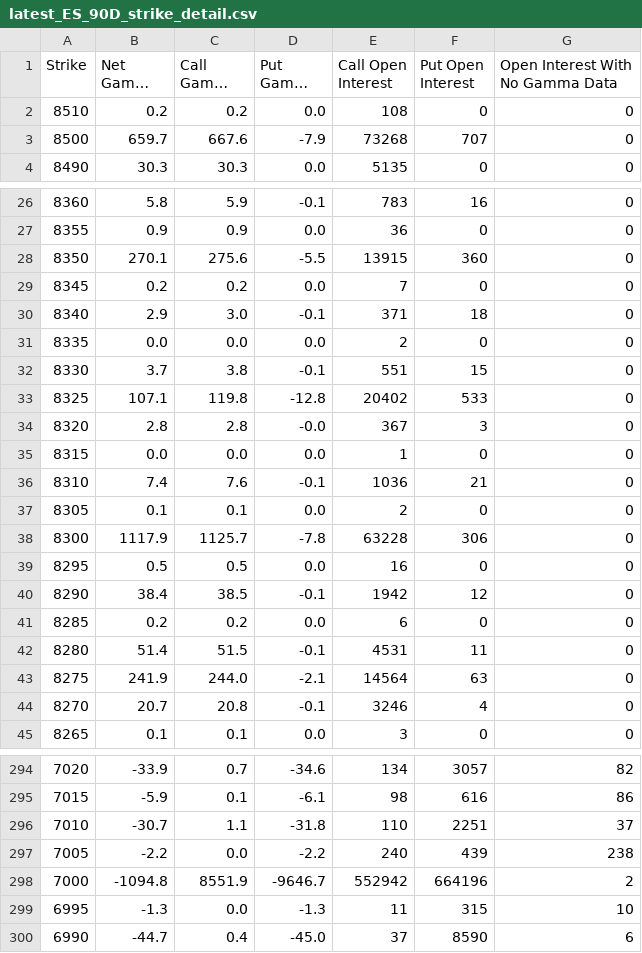
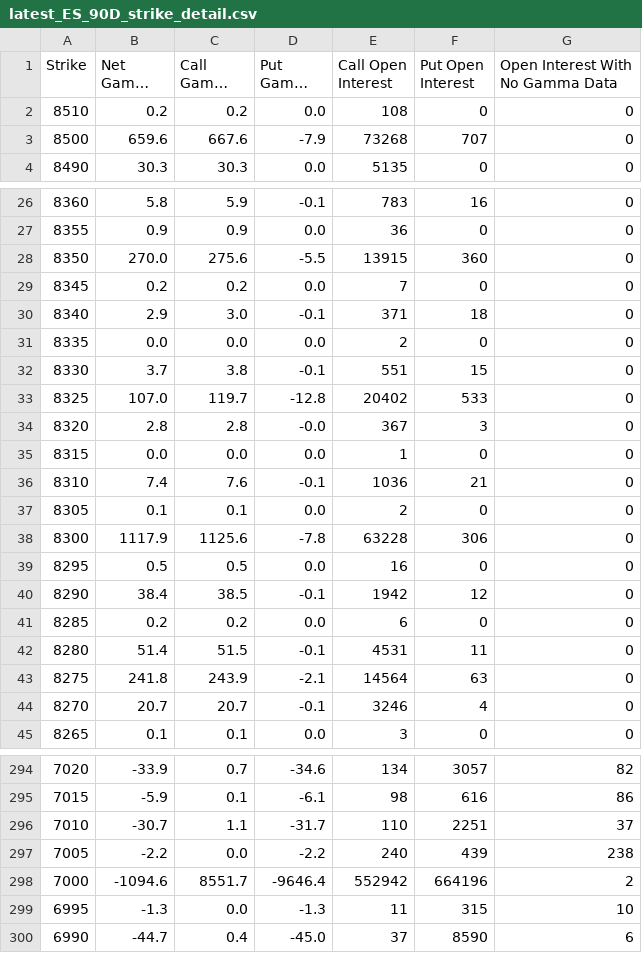
Before and after one commit to MaxMaseratii/gamma-levels, a CSV file: docs/latest_ES_90D_strike_detail.csv, drawn as a sheet; only a part is shown, gaps mark what is left out; long unchanged cells end in …; the diff covers the shown part only; the diff names each change by its address in the sheet, - before the commit and + after, or states it on an @@ line.

```diff
--- a/docs/latest_ES_90D_strike_detail.csv
+++ b/docs/latest_ES_90D_strike_detail.csv
-B3 (Net Gamma ($M)): 659.7
+B3 (Net Gamma ($M)): 659.6
-B28 (Net Gamma ($M)): 270.1
+B28 (Net Gamma ($M)): 270.0
-B33 (Net Gamma ($M)): 107.1
+B33 (Net Gamma ($M)): 107.0
-C33 (Call Gamma ($M)): 119.8
+C33 (Call Gamma ($M)): 119.7
-C38 (Call Gamma ($M)): 1125.7
+C38 (Call Gamma ($M)): 1125.6
-B43 (Net Gamma ($M)): 241.9
+B43 (Net Gamma ($M)): 241.8
-C43 (Call Gamma ($M)): 244.0
+C43 (Call Gamma ($M)): 243.9
-C44 (Call Gamma ($M)): 20.8
+C44 (Call Gamma ($M)): 20.7
-D296 (Put Gamma ($M)): -31.8
+D296 (Put Gamma ($M)): -31.7
-B298 (Net Gamma ($M)): -1094.8
+B298 (Net Gamma ($M)): -1094.6
-C298 (Call Gamma ($M)): 8551.9
+C298 (Call Gamma ($M)): 8551.7
-D298 (Put Gamma ($M)): -9646.7
+D298 (Put Gamma ($M)): -9646.4
```
Also changed, not shown: 6 edited cells elsewhere in this file, docs/gex_history.csv, docs/latest_NQ_90D_strike_detail.csv, 4 other files.
